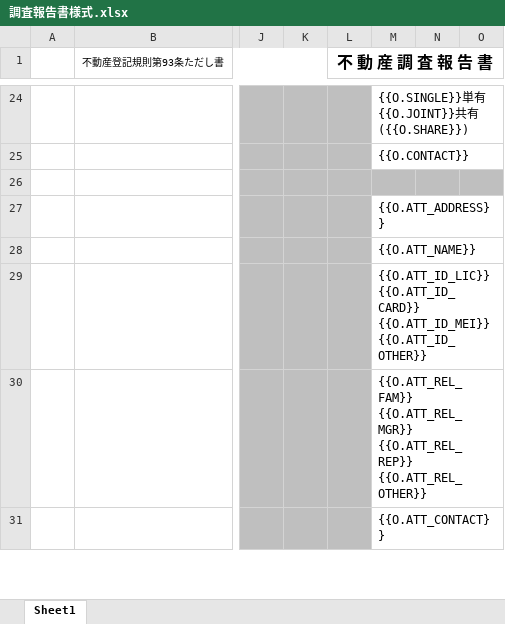
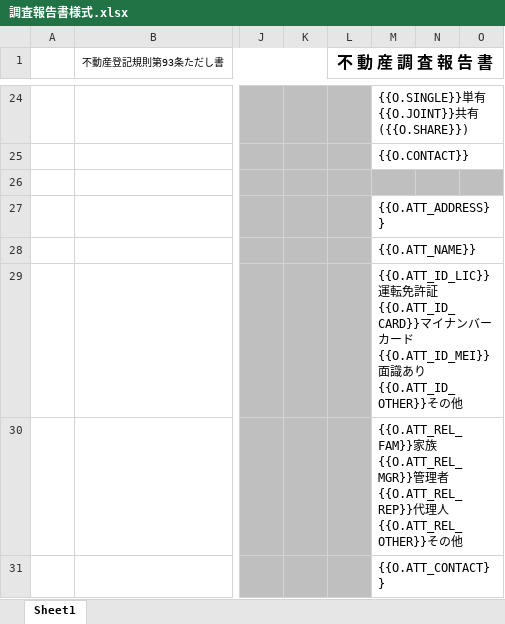
Before and after one commit to yokoyamataro/NodeCloudICT, an Excel workbook: public/調査報告書様式.xlsx, sheet Sheet1, drawn as a sheet; only a part is shown, gaps mark what is left out; values as stored, in another font and other column widths than the file's, no borders; charts and pictures not drawn; the diff covers the shown part only; the diff names each change by its address in the sheet, - before the commit and + after, or states it on an @@ line.

```diff
--- a/public/調査報告書様式.xlsx (sheet Sheet1)
+++ b/public/調査報告書様式.xlsx (sheet Sheet1)
-M29: {{O.ATT_ID_LIC}} {{O.ATT_ID_CARD}} {{O.ATT_ID_MEI}} {{O.ATT_ID_OTHER}}
+M29: {{O.ATT_ID_LIC}}運転免許証 {{O.ATT_ID_CARD}}マイナンバーカード {{O.ATT_ID_MEI}}面識あり {{O.ATT_ID_OTHER}}その他
-M30: {{O.ATT_REL_FAM}} {{O.ATT_REL_MGR}} {{O.ATT_REL_REP}} {{O.ATT_REL_OTHER}}
+M30: {{O.ATT_REL_FAM}}家族 {{O.ATT_REL_MGR}}管理者 {{O.ATT_REL_REP}}代理人 {{O.ATT_REL_OTHER}}その他
```
Also changed, not shown: 2 edited cells elsewhere in this sheet.
